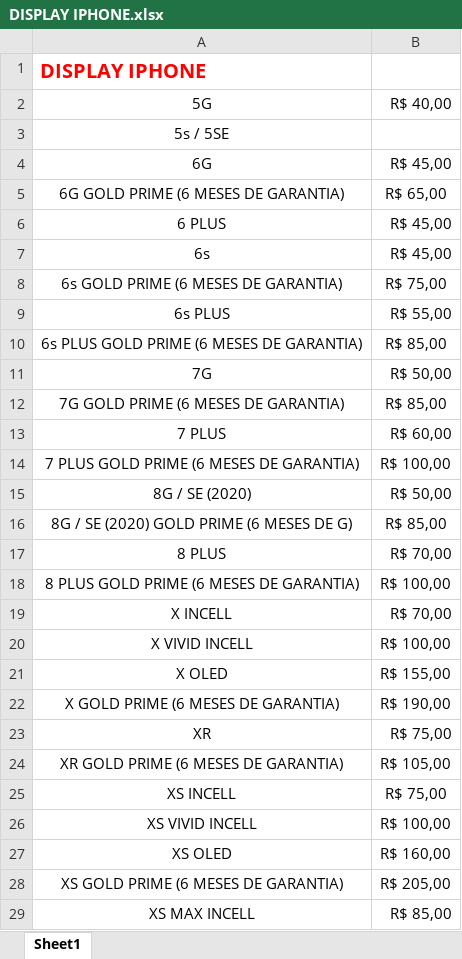
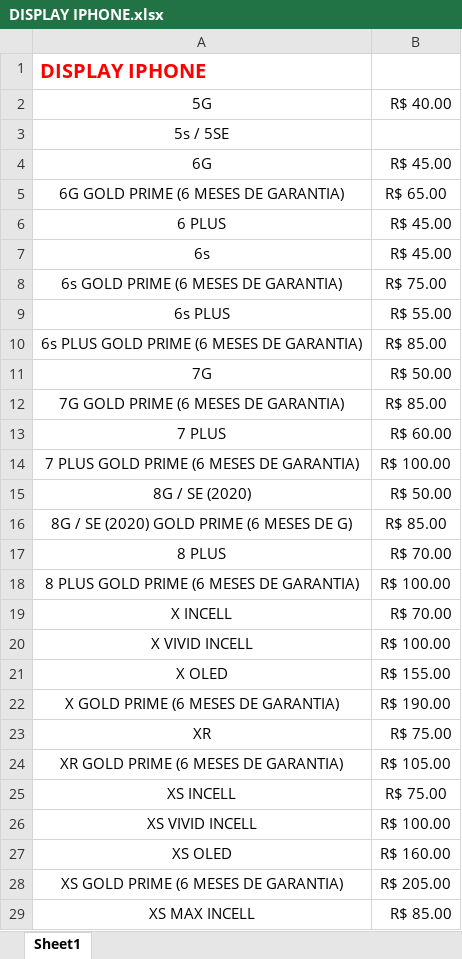
Before and after one commit to tonilsonmanoel/extrair_dados_tabela, an Excel workbook: tabelas_template/DISPLAY IPHONE.xlsx, sheet Sheet1, drawn as a sheet; only a part is shown; values as stored, in another font and other column widths than the file's, no borders; the diff covers the shown part only; the diff names each change by its address in the sheet, - before the commit and + after, or states it on an @@ line.

```diff
--- a/tabelas_template/DISPLAY IPHONE.xlsx (sheet Sheet1)
+++ b/tabelas_template/DISPLAY IPHONE.xlsx (sheet Sheet1)
-B2: R$ 40,00
+B2: R$ 40.00
-B4: R$ 45,00
+B4: R$ 45.00
-B5: R$ 65,00
+B5: R$ 65.00
-B6:B7: R$ 45,00
+B6:B7: R$ 45.00
-B8: R$ 75,00
+B8: R$ 75.00
-B9: R$ 55,00
+B9: R$ 55.00
-B10: R$ 85,00
+B10: R$ 85.00
-B11: R$ 50,00
+B11: R$ 50.00
-B12: R$ 85,00
+B12: R$ 85.00
-B13: R$ 60,00
+B13: R$ 60.00
-B14: R$ 100,00
+B14: R$ 100.00
-B15: R$ 50,00
+B15: R$ 50.00
-B16: R$ 85,00
+B16: R$ 85.00
-B17: R$ 70,00
+B17: R$ 70.00
-B18: R$ 100,00
+B18: R$ 100.00
-B19: R$ 70,00
+B19: R$ 70.00
-B20: R$ 100,00
+B20: R$ 100.00
-B21: R$ 155,00
+B21: R$ 155.00
-B22: R$ 190,00
+B22: R$ 190.00
-B23: R$ 75,00
+B23: R$ 75.00
-B24: R$ 105,00
+B24: R$ 105.00
-B25: R$ 75,00
+B25: R$ 75.00
-B26: R$ 100,00
+B26: R$ 100.00
-B27: R$ 160,00
+B27: R$ 160.00
-B28: R$ 205,00
+B28: R$ 205.00
-B29: R$ 85,00
+B29: R$ 85.00
```
Also changed, not shown: 43 edited cells elsewhere in this sheet, tabelas_template/DISPLAY LENOVO.xlsx, tabelas_template/DISPLAY MOTOROLA.xlsx, 10 other files.
